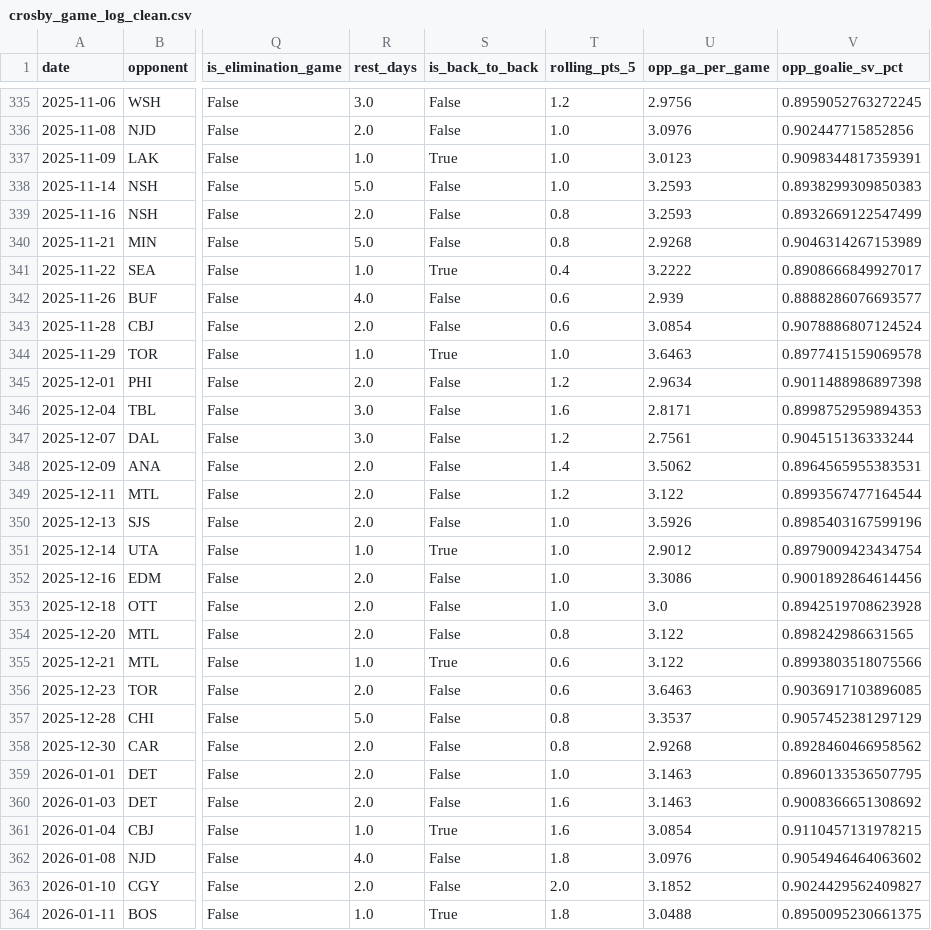
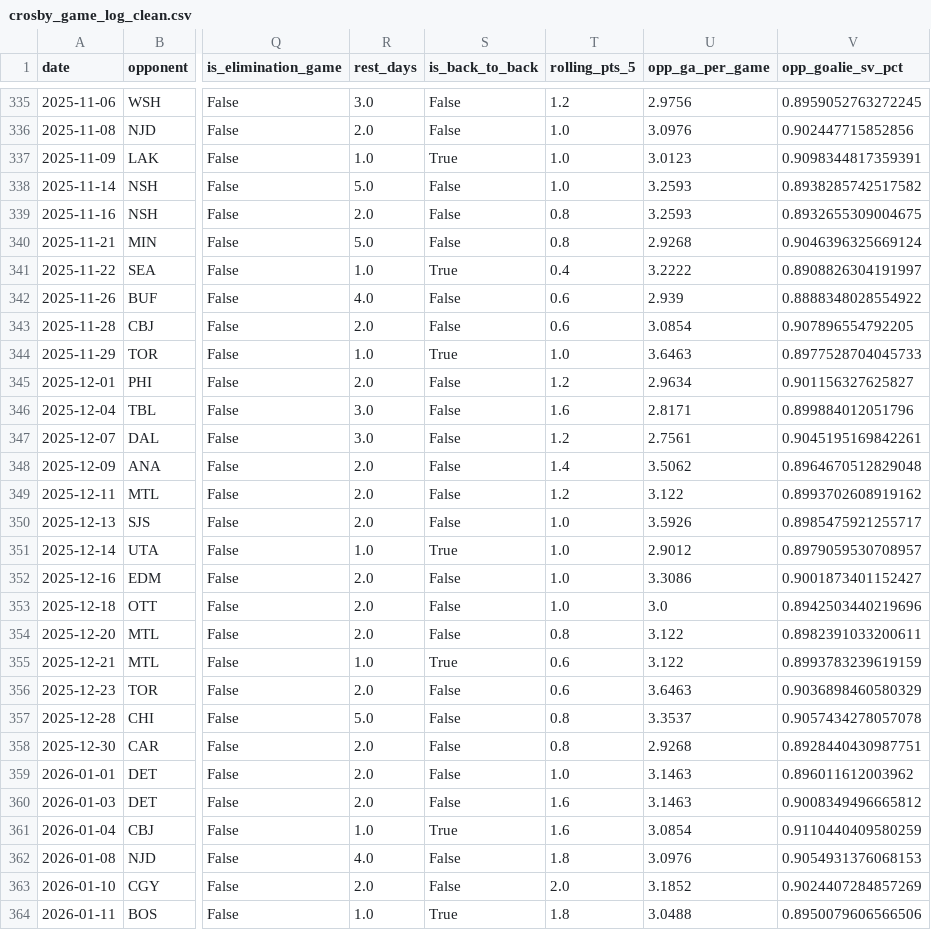
Before and after one commit to KylanHuynh7/Variance97, a CSV file: data/crosby_game_log_clean.csv, drawn as a sheet; only a part is shown, gaps mark what is left out; the diff covers the shown part only; the diff names each change by its address in the sheet, - before the commit and + after, or states it on an @@ line.

```diff
--- a/data/crosby_game_log_clean.csv
+++ b/data/crosby_game_log_clean.csv
-V338 (opp_goalie_sv_pct): 0.8938299309850383
+V338 (opp_goalie_sv_pct): 0.8938285742517582
-V339 (opp_goalie_sv_pct): 0.8932669122547499
+V339 (opp_goalie_sv_pct): 0.8932655309004675
-V340 (opp_goalie_sv_pct): 0.9046314267153989
+V340 (opp_goalie_sv_pct): 0.9046396325669124
-V341 (opp_goalie_sv_pct): 0.8908666849927017
+V341 (opp_goalie_sv_pct): 0.8908826304191997
-V342 (opp_goalie_sv_pct): 0.8888286076693577
+V342 (opp_goalie_sv_pct): 0.8888348028554922
-V343 (opp_goalie_sv_pct): 0.9078886807124524
+V343 (opp_goalie_sv_pct): 0.907896554792205
-V344 (opp_goalie_sv_pct): 0.8977415159069578
+V344 (opp_goalie_sv_pct): 0.8977528704045733
-V345 (opp_goalie_sv_pct): 0.9011488986897398
+V345 (opp_goalie_sv_pct): 0.901156327625827
-V346 (opp_goalie_sv_pct): 0.8998752959894353
+V346 (opp_goalie_sv_pct): 0.899884012051796
-V347 (opp_goalie_sv_pct): 0.904515136333244
+V347 (opp_goalie_sv_pct): 0.9045195169842261
-V348 (opp_goalie_sv_pct): 0.8964565955383531
+V348 (opp_goalie_sv_pct): 0.8964670512829048
-V349 (opp_goalie_sv_pct): 0.8993567477164544
+V349 (opp_goalie_sv_pct): 0.8993702608919162
-V350 (opp_goalie_sv_pct): 0.8985403167599196
+V350 (opp_goalie_sv_pct): 0.8985475921255717
-V351 (opp_goalie_sv_pct): 0.8979009423434754
+V351 (opp_goalie_sv_pct): 0.8979059530708957
-V352 (opp_goalie_sv_pct): 0.9001892864614456
+V352 (opp_goalie_sv_pct): 0.9001873401152427
-V353 (opp_goalie_sv_pct): 0.8942519708623928
+V353 (opp_goalie_sv_pct): 0.8942503440219696
-V354 (opp_goalie_sv_pct): 0.898242986631565
+V354 (opp_goalie_sv_pct): 0.8982391033200611
-V355 (opp_goalie_sv_pct): 0.8993803518075566
+V355 (opp_goalie_sv_pct): 0.8993783239619159
-V356 (opp_goalie_sv_pct): 0.9036917103896085
+V356 (opp_goalie_sv_pct): 0.9036898460580329
-V357 (opp_goalie_sv_pct): 0.9057452381297129
+V357 (opp_goalie_sv_pct): 0.9057434278057078
-V358 (opp_goalie_sv_pct): 0.8928460466958562
+V358 (opp_goalie_sv_pct): 0.8928440430987751
-V359 (opp_goalie_sv_pct): 0.8960133536507795
+V359 (opp_goalie_sv_pct): 0.896011612003962
-V360 (opp_goalie_sv_pct): 0.9008366651308692
+V360 (opp_goalie_sv_pct): 0.9008349496665812
-V361 (opp_goalie_sv_pct): 0.9110457131978215
+V361 (opp_goalie_sv_pct): 0.9110440409580259
-V362 (opp_goalie_sv_pct): 0.9054946464063602
+V362 (opp_goalie_sv_pct): 0.9054931376068153
-V363 (opp_goalie_sv_pct): 0.9024429562409827
+V363 (opp_goalie_sv_pct): 0.9024407284857269
-V364 (opp_goalie_sv_pct): 0.8950095230661375
+V364 (opp_goalie_sv_pct): 0.8950079606566506
```
Also changed, not shown: 1 added row and 43 edited cells elsewhere in this file, data/draisaitl_game_log_clean.csv, data/eichel_game_log_clean.csv, 11 other files.
